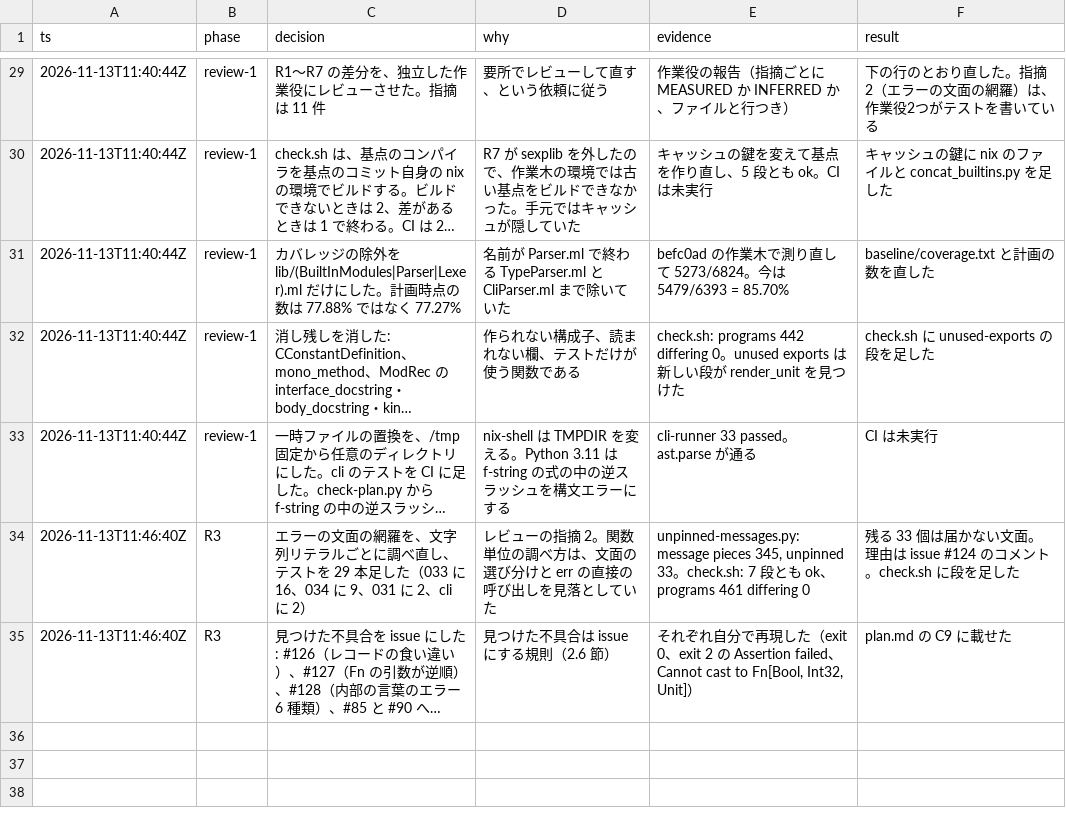
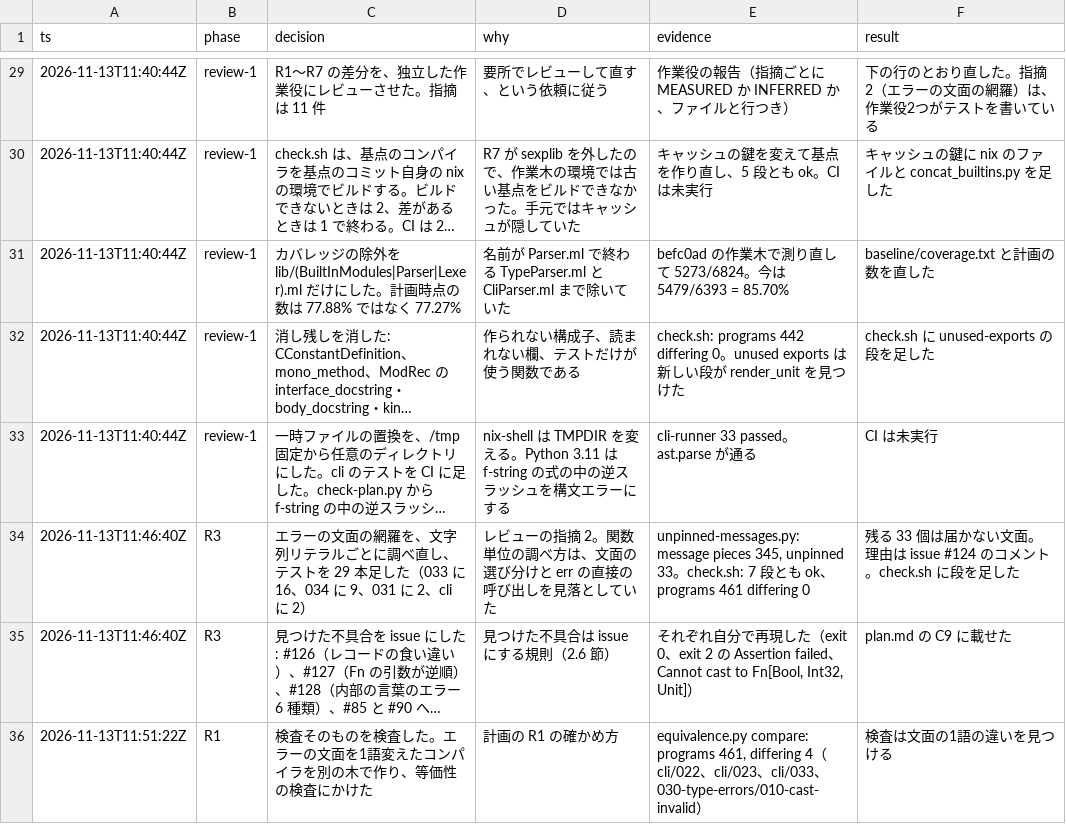
Before and after one commit to austral/austral, a TSV file: docs/refactoring-log.tsv, drawn as a sheet; only a part is shown, gaps mark what is left out; long unchanged cells end in …; the diff names each change by its address in the sheet, - before the commit and + after, or states it on an @@ line.

```diff
--- a/docs/refactoring-log.tsv
+++ b/docs/refactoring-log.tsv
+row 36: 2026-11-13T11:51:22Z | R1 | 検査そのものを検査した。エラーの文面を1語変えたコンパイラを別の木で作り、等価性の検査にかけた | 計画の R1 の確かめ方 | equivalence.py compare: programs 461, differing 4（cli/022、cli/023、cli/033、030-type-errors/010-cast-invalid） | 検査は文面の1語の違いを見つける
```
Also changed, not shown: tools/refactoring/expected/fragile.tsv, 1 other file.
